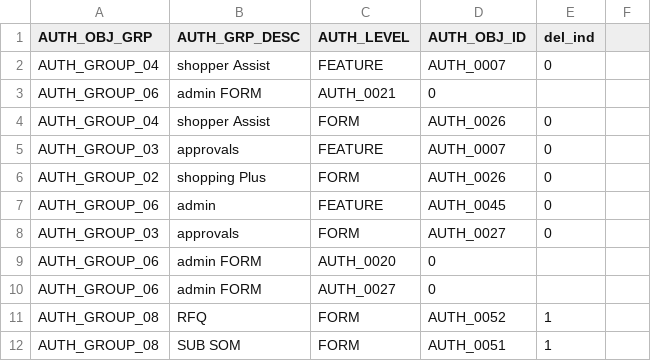
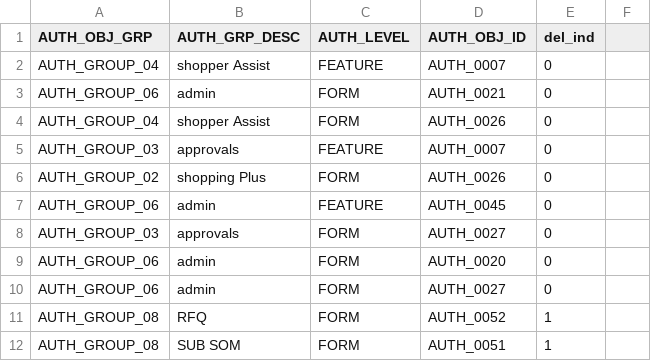
Before and after one commit to HG-ADMIN-2019/procurezy, a CSV file: MajjakaScript/application_data/AuthorizationGroup.csv, drawn as a sheet; only a part is shown.

Commit message:
fix

```diff
--- a/MajjakaScript/application_data/AuthorizationGroup.csv
+++ b/MajjakaScript/application_data/AuthorizationGroup.csv
@@ -2,3 +2,3 @@ AUTH_OBJ_GRP,AUTH_GRP_DESC,AUTH_LEVEL,AUTH_OBJ_ID,del_ind
 AUTH_GROUP_04,shopper Assist,FEATURE,AUTH_0007,0
-AUTH_GROUP_06,admin	FORM,AUTH_0021,0
+AUTH_GROUP_06,admin,FORM,AUTH_0021,0
 AUTH_GROUP_04,shopper Assist,FORM,AUTH_0026,0
@@ -8,4 +8,4 @@ AUTH_GROUP_06,admin,FEATURE,AUTH_0045,0
 AUTH_GROUP_03,approvals,FORM,AUTH_0027,0
-AUTH_GROUP_06,admin	FORM,AUTH_0020,0
-AUTH_GROUP_06,admin	FORM,AUTH_0027,0
+AUTH_GROUP_06,admin,FORM,AUTH_0020,0
+AUTH_GROUP_06,admin,FORM,AUTH_0027,0
 AUTH_GROUP_08,RFQ,FORM,AUTH_0052,1
```
